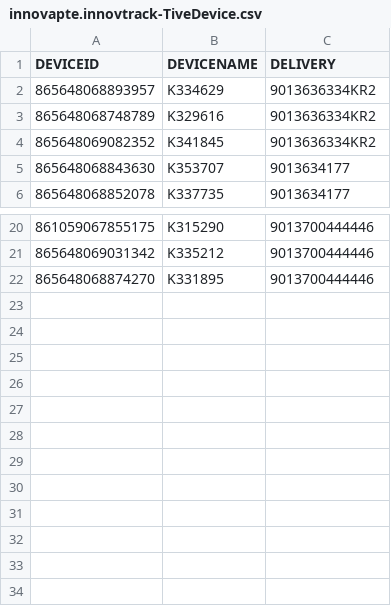
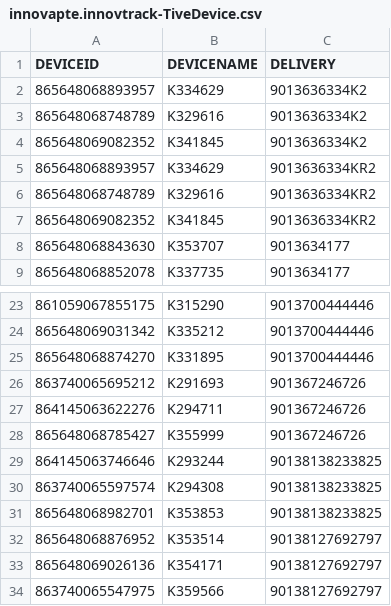
Before and after one commit to InnovapteRepo/InnovapteTrackApp, a CSV file: db/data/innovapte.innovtrack-TiveDevice.csv, drawn as a sheet; only a part is shown, gaps mark what is left out; the diff names each change by its address in the sheet, - before the commit and + after, or states it on an @@ line.

```diff
--- a/db/data/innovapte.innovtrack-TiveDevice.csv
+++ b/db/data/innovapte.innovtrack-TiveDevice.csv
+row 2: 865648068893957 | K334629 | 9013636334K2
+row 3: 865648068748789 | K329616 | 9013636334K2
+row 4: 865648069082352 | K341845 | 9013636334K2
+row 26: 863740065695212 | K291693 | 901367246726
+row 27: 864145063622276 | K294711 | 901367246726
+row 28: 865648068785427 | K355999 | 901367246726
+row 29: 864145063746646 | K293244 | 90138138233825
+row 30: 863740065597574 | K294308 | 90138138233825
+row 31: 865648068982701 | K353853 | 90138138233825
+row 32: 865648068876952 | K353514 | 90138127692797
+row 33: 865648069026136 | K354171 | 90138127692797
+row 34: 863740065547975 | K359566 | 90138127692797
```
Also changed, not shown: 42 other files.
